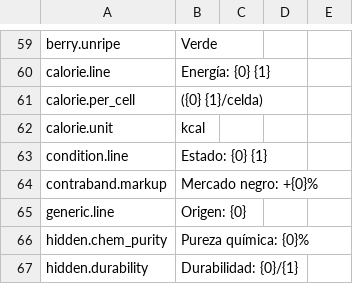
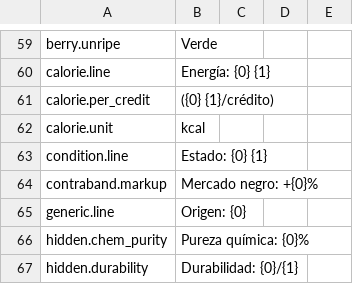
Before and after one commit to Amres-1696/item-details, a CSV file: Localization/es.csv, drawn as a sheet; only a part is shown, gaps mark what is left out.

```diff
--- a/Localization/es.csv
+++ b/Localization/es.csv
@@ -60,3 +60,3 @@ berry.unripe,Verde
 calorie.line,Energía: {0} {1}
-calorie.per_cell," ({0} {1}/celda)"
+calorie.per_credit," ({0} {1}/crédito)"
 calorie.unit,kcal
```
Also changed, not shown: Localization/fr.csv, Localization/ja.csv, 22 other files.
